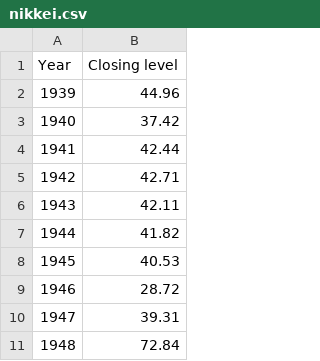
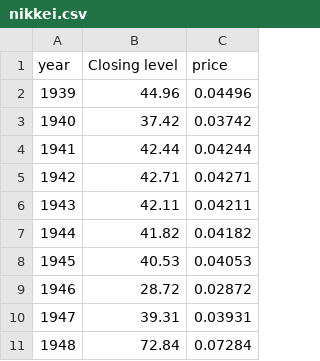
Before and after one commit to iy20505/iy20505.github.io, a CSV file: week4/nikkei.csv, drawn as a sheet; only a part is shown; the diff names each change by its address in the sheet, - before the commit and + after, or states it on an @@ line.

Commit message:
Add files via upload

```diff
--- a/week4/nikkei.csv
+++ b/week4/nikkei.csv
+column C (price), rows 2-11: 0.04496 | 0.03742 | 0.04244 | 0.04271 | 0.04211 | 0.04182 | 0.04053 | 0.02872 | 0.03931 | 0.07284
-A1: Year
+A1: year
```
